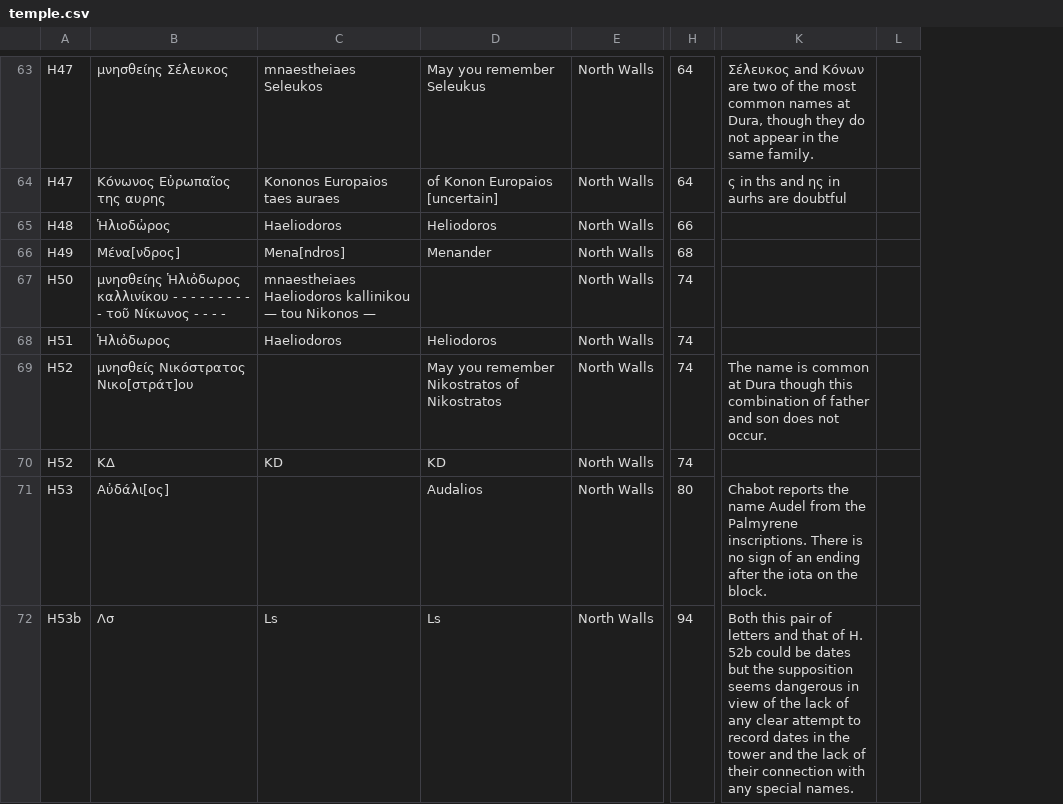
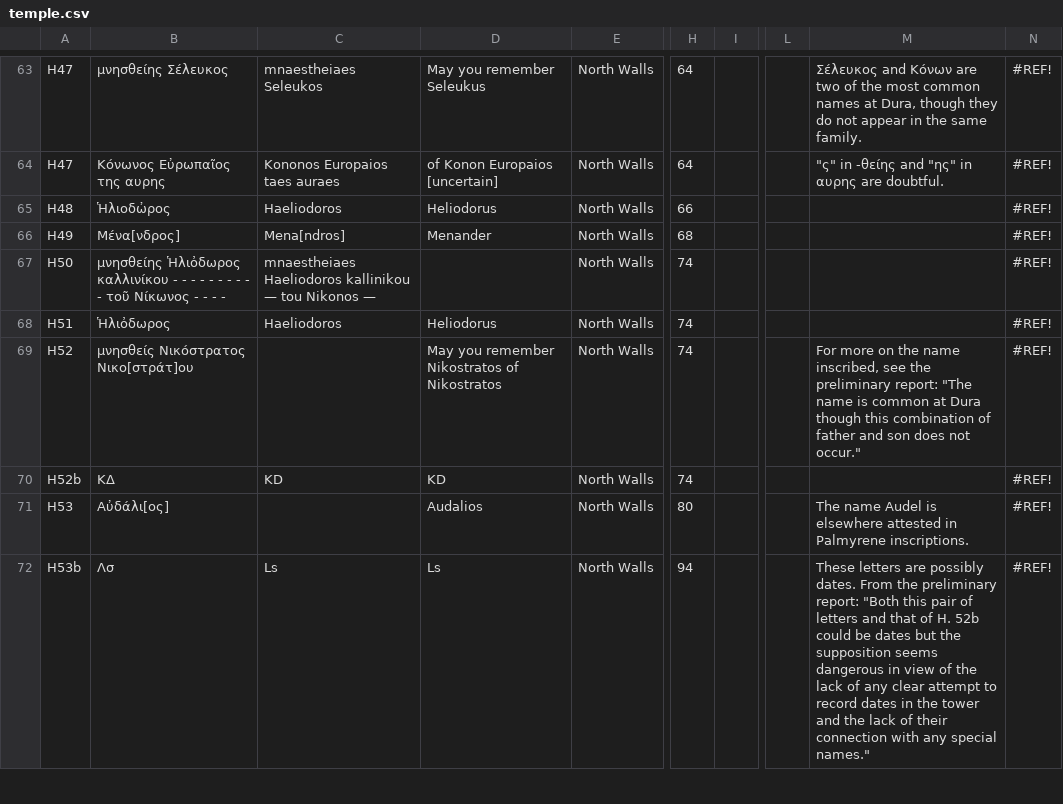
Before and after one commit to leeannachen/Contextualizing-Dura-Europa, a CSV file: temple.csv, drawn as a sheet; only a part is shown, gaps mark what is left out; removed rows and columns are numbered as before the commit, all else as after; the diff covers the shown part only; the diff names each change by its address in the sheet, - before the commit and + after, or states it on an @@ line.

```diff
--- a/temple.csv
+++ b/temple.csv
+column I, empty
-column K, rows 63-72: Σέλευκος and Κόνων are two of the most common names at Dura, though they do not appear in the same family. | ς in ths and ης in aurhs are doubtful |  |  |  |  | The name is common at Dura though this combination of father and son does not occur. |  | Chabot reports the name Audel from the Palmyrene inscriptions. There is no sign of an ending after the iota on the block. | Both this pair of letters and that of H. 52b could be dates but the supposition seems dangerous in view of the lack of any clear attempt to record dates in the tower and the lack of their connection with any special names.
-column L, empty
+column L, empty
+column M, rows 63-72: Σέλευκος and Κόνων are two of the most common names at Dura, though they do not appear in the same family. | "ς" in -θείης and "ης" in αυρης are doubtful. |  |  |  |  | For more on the name inscribed, see the preliminary report: "The name is common at Dura though this combination of father and son does not occur." |  | The name Audel is elsewhere attested in Palmyrene inscriptions. | These letters are possibly dates. From the preliminary report: "Both this pair of letters and that of H. 52b could be dates but the supposition seems dangerous in view of the lack of any clear attempt to record dates in the tower and the lack of their connection with any special names."
+column N, rows 63-72: all #REF!
-D65: Heliodoros
+D65: Heliodorus
-D68: Heliodoros
+D68: Heliodorus
-A70: H52
+A70: H52b
```
Also changed, not shown: 1 added row and 9 edited cells elsewhere in this file, gate.csv, 5 other files.
